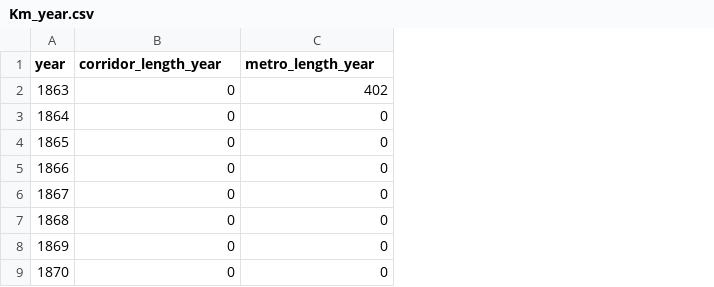
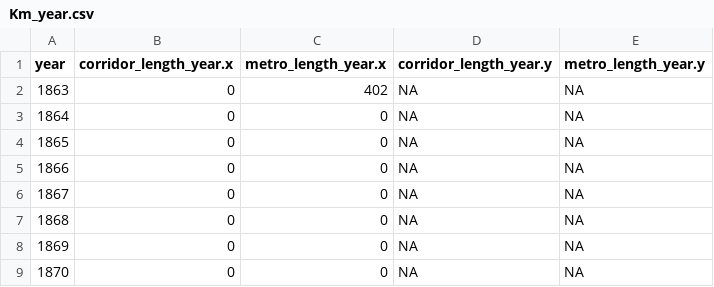
Before and after one commit to pabloguarda/brtbenchmark, a CSV file: data/output/Km_year.csv, drawn as a sheet; only a part is shown; the diff names each change by its address in the sheet, - before the commit and + after, or states it on an @@ line.

Commit message:
Updating output

```diff
--- a/data/output/Km_year.csv
+++ b/data/output/Km_year.csv
+column D (corridor_length_year.y), rows 2-9: all NA
+column E (metro_length_year.y), rows 2-9: all NA
-B1: corridor_length_year
+B1: corridor_length_year.x
-C1: metro_length_year
+C1: metro_length_year.x
```
Also changed, not shown: 2 other files.
